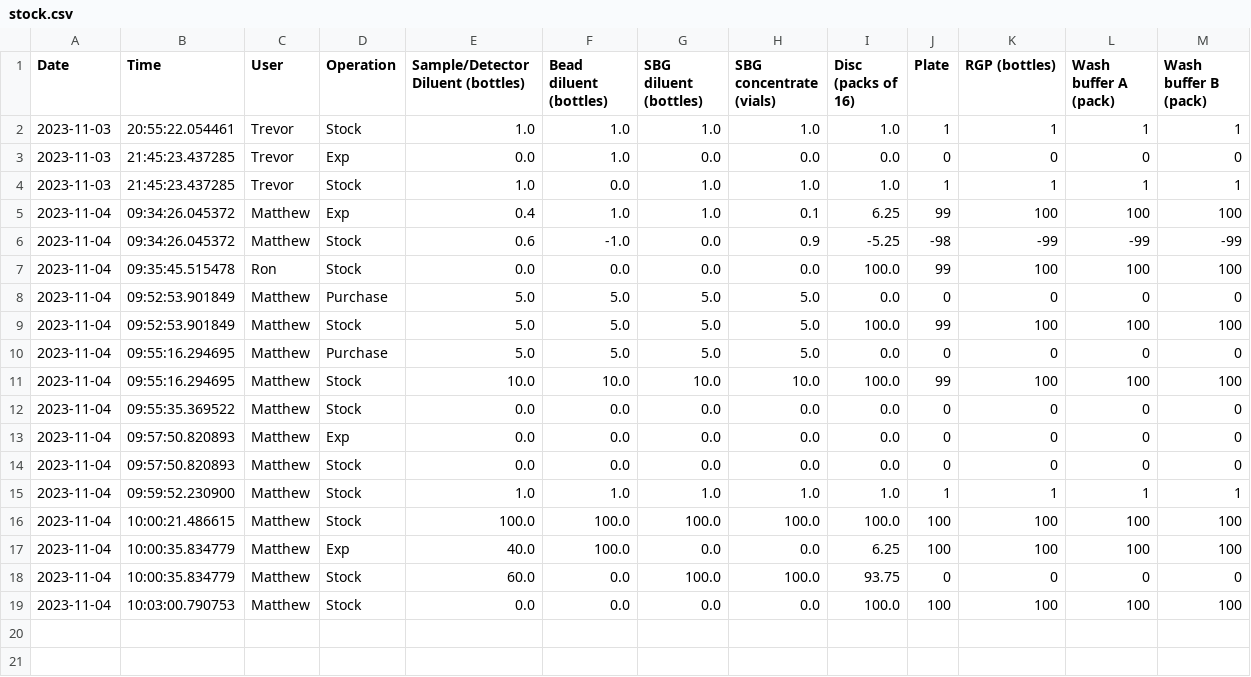
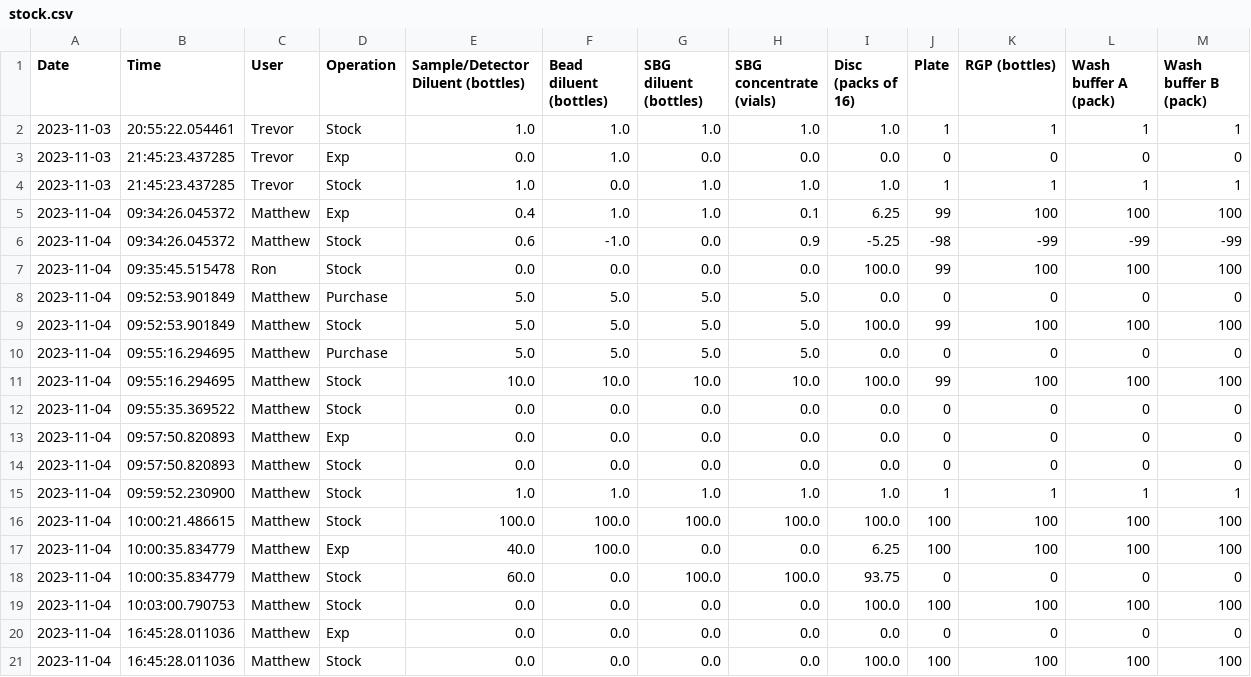
Before and after one commit to kevin6983876/streamlit-example, a CSV file: stock.csv, drawn as a sheet; the diff names each change by its address in the sheet, - before the commit and + after, or states it on an @@ line.

Commit message:
Update stock.csv

```diff
--- a/stock.csv
+++ b/stock.csv
+row 20: 2023-11-04 | 16:45:28.011036 | Matthew | Exp | 0.0 | 0.0 | 0.0 | 0.0 | 0.0 | 0 | 0 | 0 | 0
+row 21: 2023-11-04 | 16:45:28.011036 | Matthew | Stock | 0.0 | 0.0 | 0.0 | 0.0 | 100.0 | 100 | 100 | 100 | 100
```
